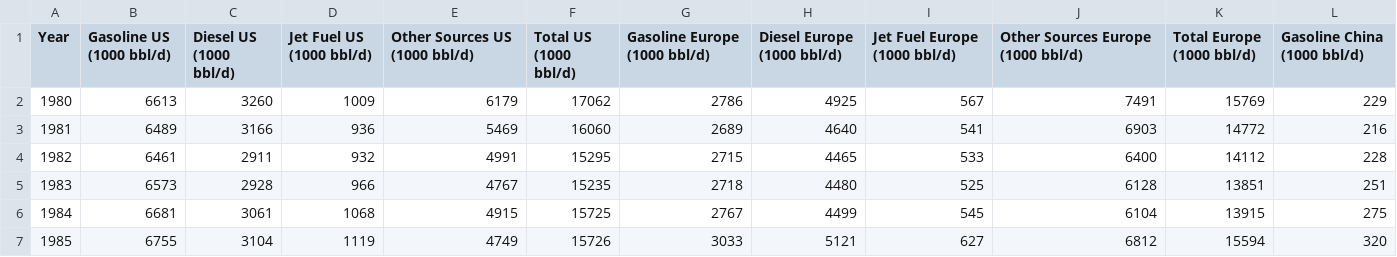
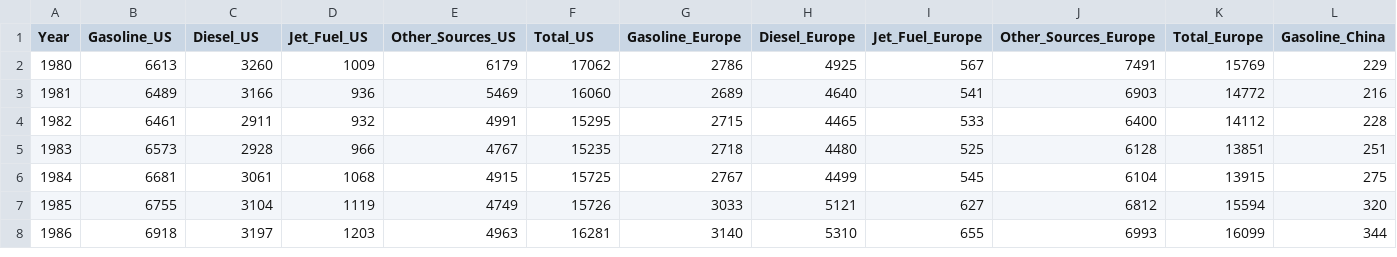
Before and after one commit to PrestonBlackburn/BP-datasets, a CSV file: BPOilConsumption.csv, drawn as a sheet; only a part is shown; the shorter side is filled out with more unchanged rows; the diff covers the shown part only; the diff names each change by its address in the sheet, - before the commit and + after, or states it on an @@ line.

```diff
--- a/BPOilConsumption.csv
+++ b/BPOilConsumption.csv
-B1: Gasoline US (1000 bbl/d)
+B1: Gasoline_US
-C1: Diesel US (1000 bbl/d)
+C1: Diesel_US
-D1: Jet Fuel US (1000 bbl/d)
+D1: Jet_Fuel_US
-E1: Other Sources US (1000 bbl/d)
+E1: Other_Sources_US
-F1: Total US (1000 bbl/d)
+F1: Total_US
-G1: Gasoline Europe (1000 bbl/d)
+G1: Gasoline_Europe
-H1: Diesel Europe (1000 bbl/d)
+H1: Diesel_Europe
-I1: Jet Fuel Europe (1000 bbl/d)
+I1: Jet_Fuel_Europe
-J1: Other Sources Europe (1000 bbl/d)
+J1: Other_Sources_Europe
-K1: Total Europe (1000 bbl/d)
+K1: Total_Europe
-L1: Gasoline China (1000 bbl/d)
+L1: Gasoline_China
```
Also changed, not shown: 9 edited cells elsewhere in this file, 1 other file.
